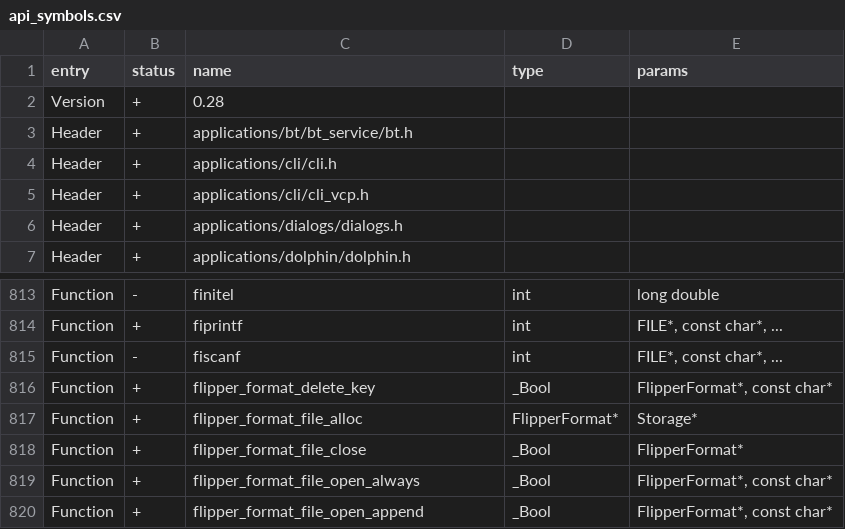
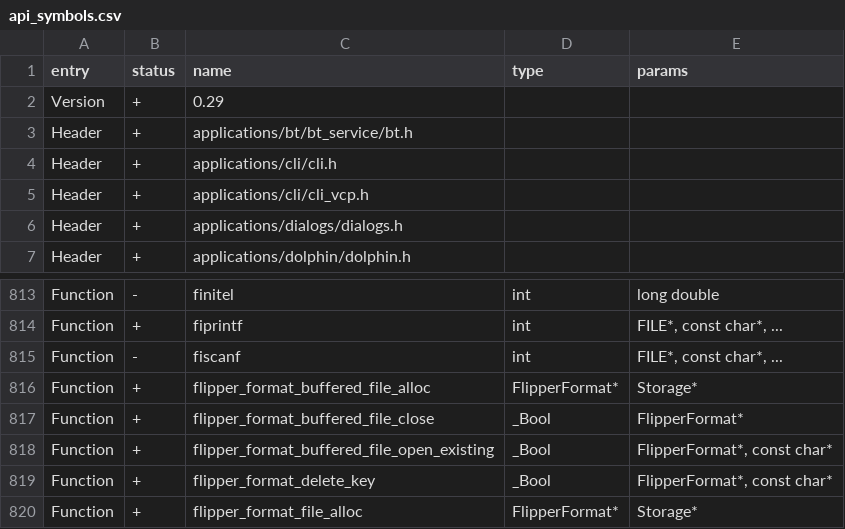
Before and after one commit to flipperdevices/flipperzero-firmware, a CSV file: firmware/targets/f7/api_symbols.csv, drawn as a sheet; only a part is shown, gaps mark what is left out; the shorter side is filled out with more unchanged rows.

Commit message:
Add files via upload

```diff
--- a/firmware/targets/f7/api_symbols.csv
+++ b/firmware/targets/f7/api_symbols.csv
@@ -1,3 +1,3 @@
 entry,status,name,type,params
-Version,+,0.28,,
+Version,+,0.29,,
 Header,+,applications/bt/bt_service/bt.h,,
@@ -815,2 +815,5 @@ Function,+,fiprintf,int,"FILE*, const char*, ..."
 Function,-,fiscanf,int,"FILE*, const char*, ..."
+Function,+,flipper_format_buffered_file_alloc,FlipperFormat*,Storage*
+Function,+,flipper_format_buffered_file_close,_Bool,FlipperFormat*
+Function,+,flipper_format_buffered_file_open_existing,_Bool,"FlipperFormat*, const char*"
 Function,+,flipper_format_delete_key,_Bool,"FlipperFormat*, const char*"
```
